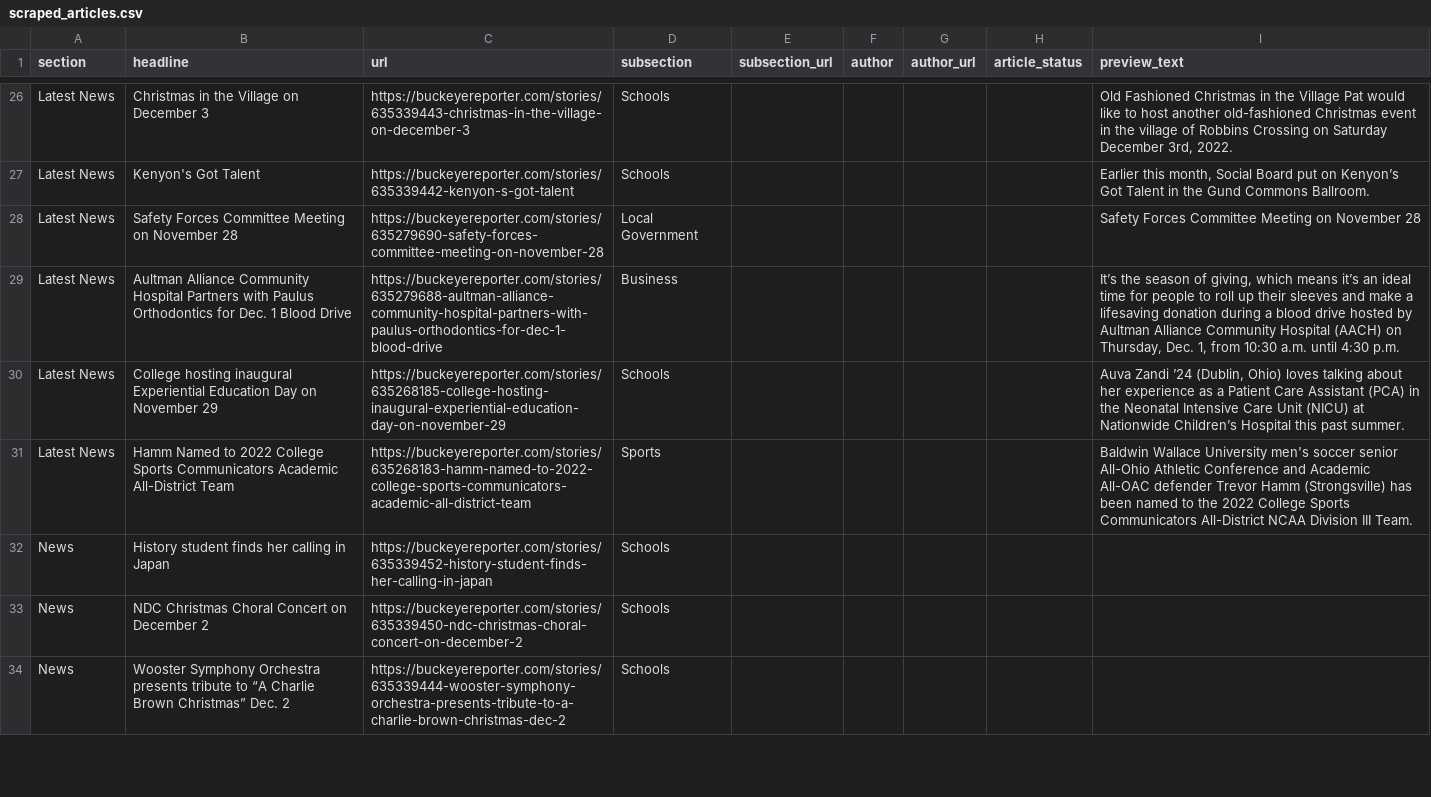
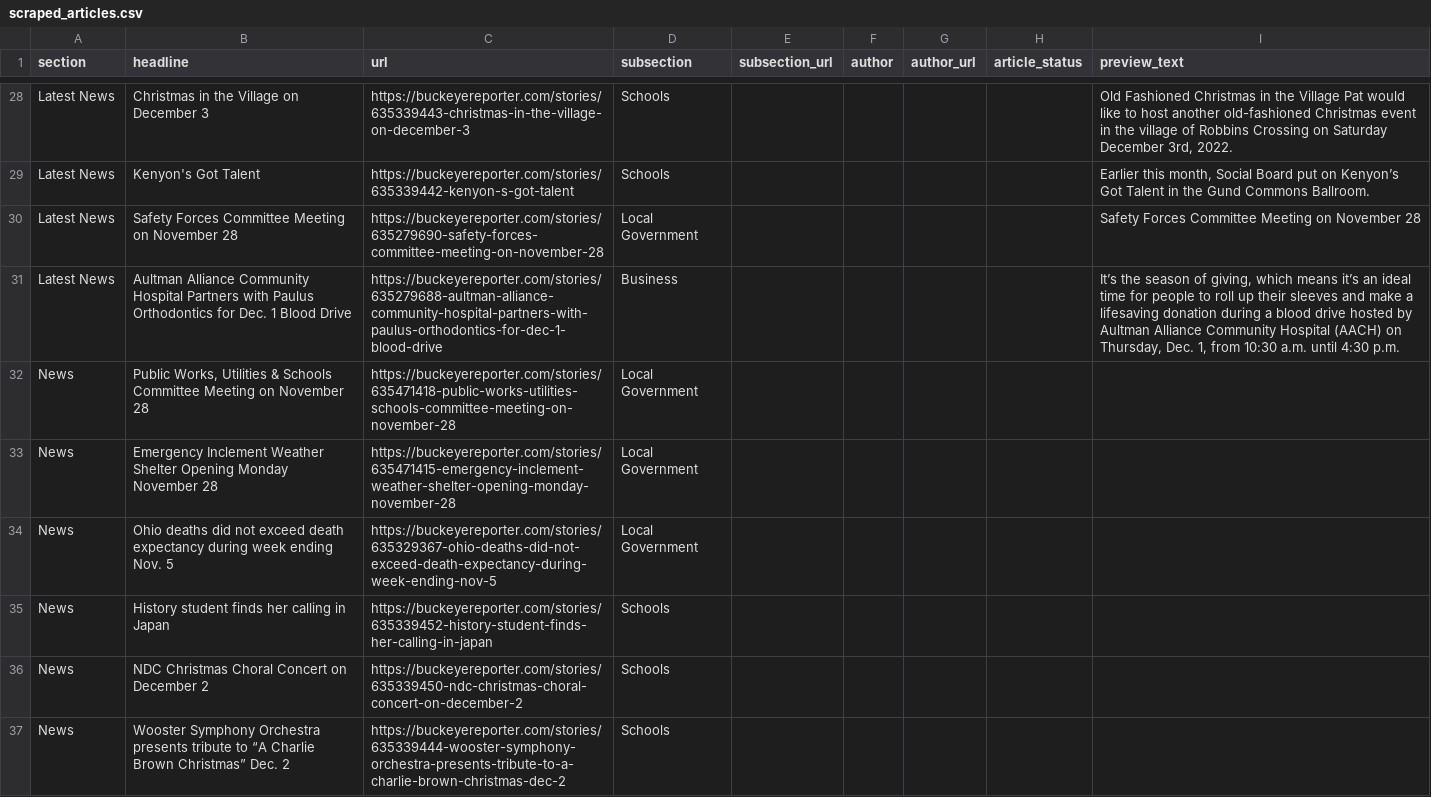
Before and after one commit to petebrown/homework-17-automatic-scraper, a CSV file: scraped_articles.csv, drawn as a sheet; only a part is shown, gaps mark what is left out; the diff covers the shown part only.

```diff
--- a/scraped_articles.csv
+++ b/scraped_articles.csv
@@ -31,4 +33,5 @@ Latest News,Safety Forces Committee Meeting on November 28,https://buckeyereport
 Latest News,Aultman Alliance Community Hospital Partners with Paulus Orthodontics for Dec. 1 Blood Drive,https://buckeyereporter.com/stories/635279688-aultman-alliance-community-hospital-partners-with-paulus-orthodontics-for-dec-1-blood-drive,Business,,,,,"It’s the season of giving, which means it’s an ideal time for people to roll up their sleeves and make a lifesaving donation during a blood drive hosted by Aultman Alliance Community Hospital (AACH) on Thursday, Dec. 1, from 10:30 a.m. until 4:30 p.m."
-Latest News,College hosting inaugural Experiential Education Day on November 29,https://buckeyereporter.com/stories/635268185-college-hosting-inaugural-experiential-education-day-on-november-29,Schools,,,,,"Auva Zandi ’24 (Dublin, Ohio) loves talking about her experience as a Patient Care Assistant (PCA) in the Neonatal Intensive Care Unit (NICU) at Nationwide Children’s Hospital this past summer."
-Latest News,Hamm Named to 2022 College Sports Communicators Academic All-District Team,https://buckeyereporter.com/stories/635268183-hamm-named-to-2022-college-sports-communicators-academic-all-district-team,Sports,,,,,Baldwin Wallace University men's soccer senior All-Ohio Athletic Conference and Academic All-OAC defender Trevor Hamm (Strongsville) has been named to the 2022 College Sports Communicators All-District NCAA Division III Team.
+News,"Public Works, Utilities & Schools Committee Meeting on November 28",https://buckeyereporter.com/stories/635471418-public-works-utilities-schools-committee-meeting-on-november-28,Local Government,,,,,
+News,Emergency Inclement Weather Shelter Opening Monday November 28,https://buckeyereporter.com/stories/635471415-emergency-inclement-weather-shelter-opening-monday-november-28,Local Government,,,,,
+News,Ohio deaths did not exceed death expectancy during week ending Nov. 5,https://buckeyereporter.com/stories/635329367-ohio-deaths-did-not-exceed-death-expectancy-during-week-ending-nov-5,Local Government,,,,,
 News,History student finds her calling in Japan,https://buckeyereporter.com/stories/635339452-history-student-finds-her-calling-in-japan,Schools,,,,,
```
Also changed, not shown: 3 added rows and 3 removed rows elsewhere in this file.
